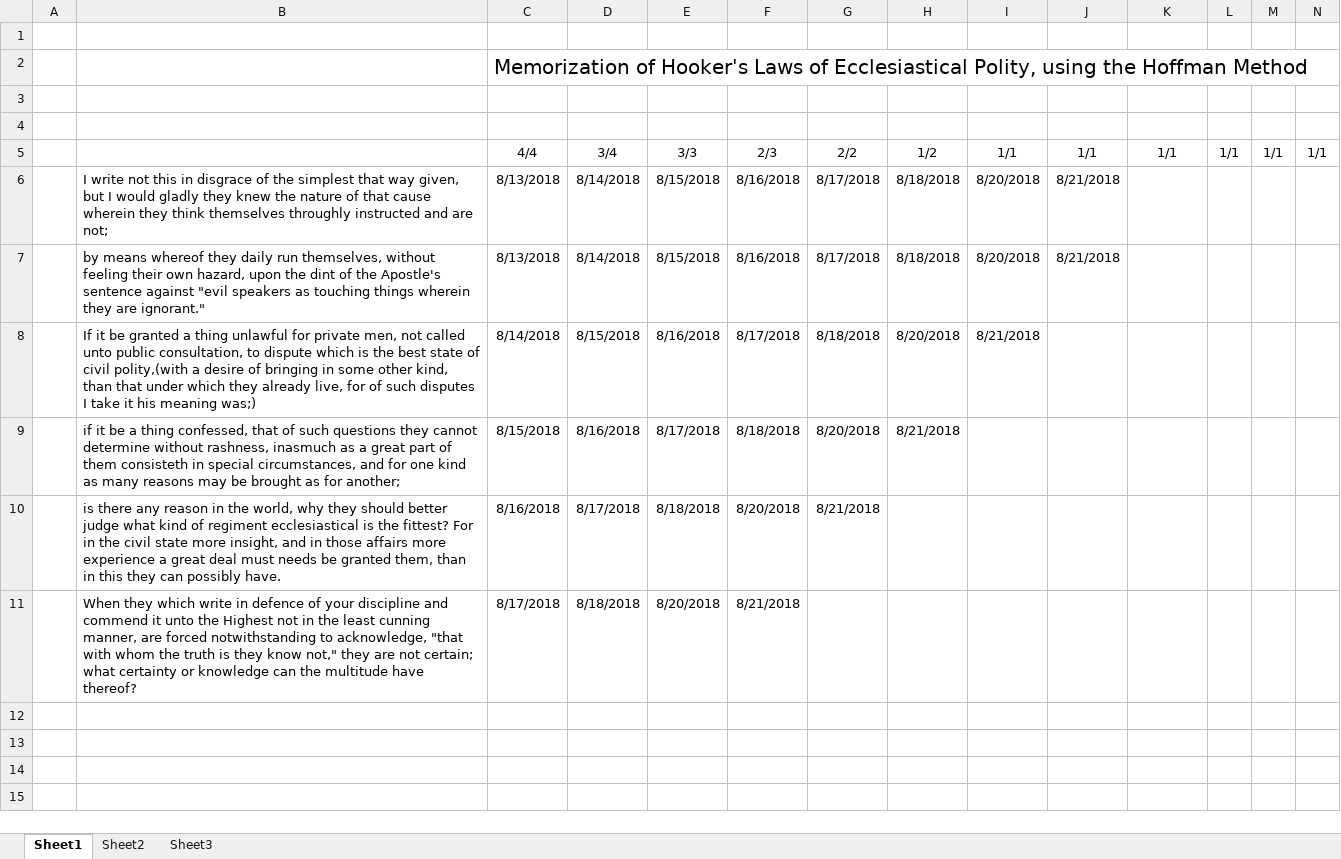
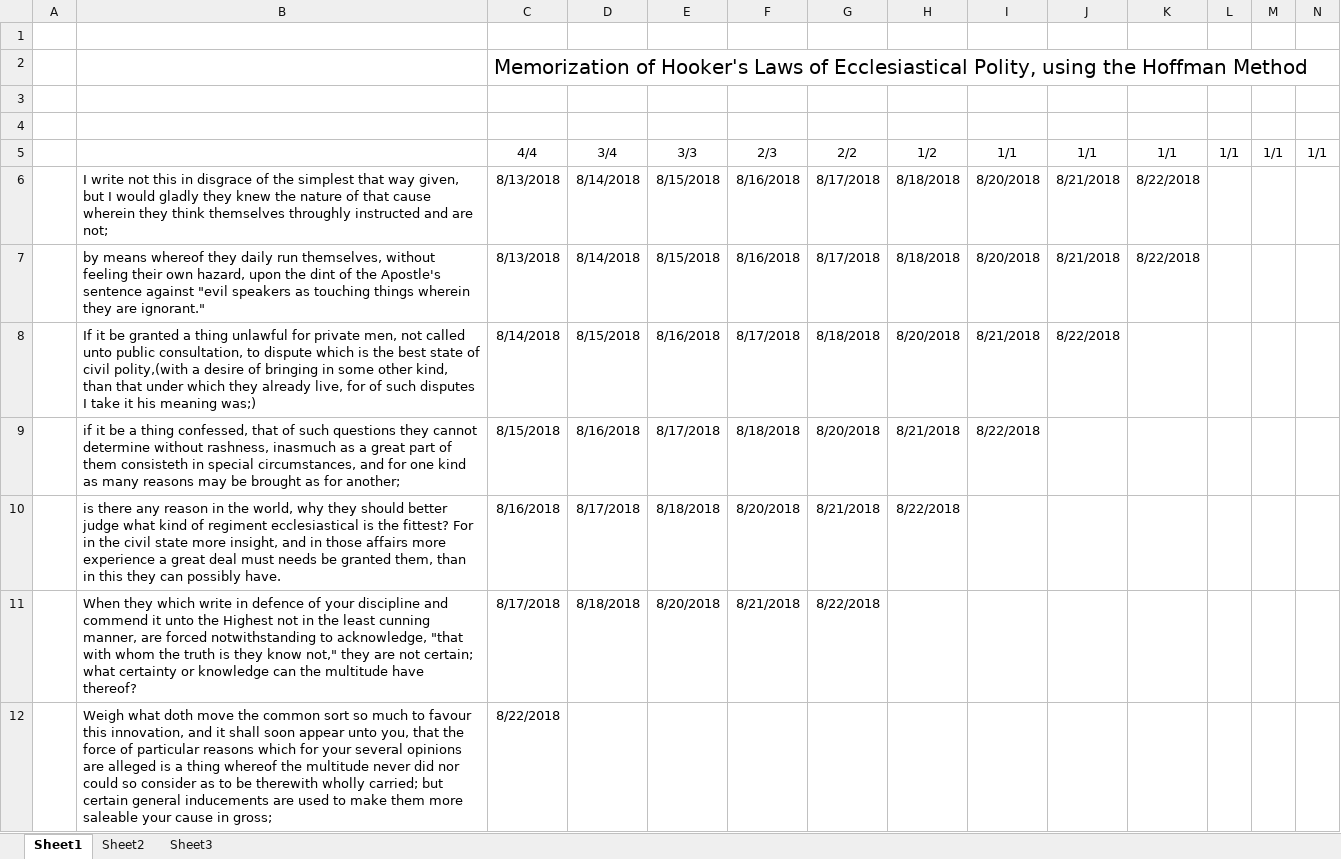
Before and after one commit to simon-song/vocabulary_study, an Excel workbook: recite_hooker.xlsx, sheet Sheet1, drawn as a sheet; values as stored, in another font and other column widths than the file's, no borders; the diff names each change by its address in the sheet, - before the commit and + after, or states it on an @@ line.

Commit message:
Updated precis_burke and recite_hooker

```diff
--- a/recite_hooker.xlsx (sheet Sheet1)
+++ b/recite_hooker.xlsx (sheet Sheet1)
-K6:K7: (empty)
+K6:K7: 8/22/2018
-J8: (empty)
+J8: 8/22/2018
-I9: (empty)
+I9: 8/22/2018
-H10: (empty)
+H10: 8/22/2018
-G11: (empty)
+G11: 8/22/2018
+row 12:  | Weigh what doth move the common sort so much to favour this innovation, and it shall soon appear unto you, that the force of particular reasons which for your several opinions are alleged is a thing whereof the multitude never did nor could so consider as to be therewith wholly carried; but certain general inducements are used to make them more saleable your cause in gross; | 8/22/2018
```
Also changed, not shown: 1 other file.
